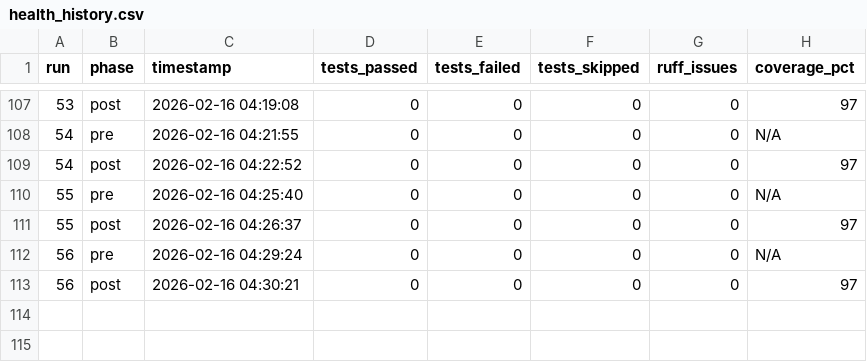
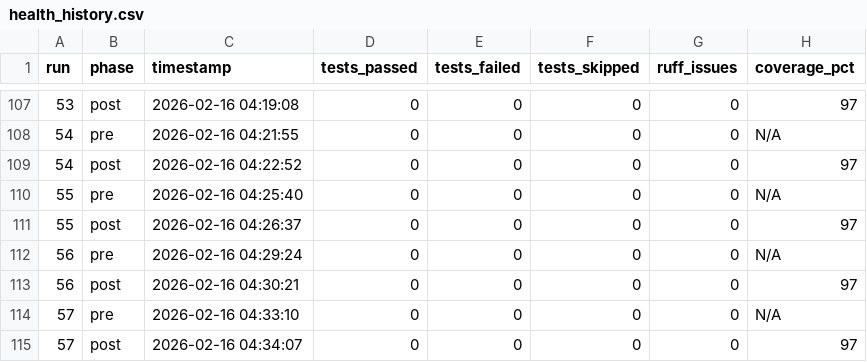
Before and after one commit to cloudQuant/fincore, a CSV file: logs/codex/health_history.csv, drawn as a sheet; only a part is shown, gaps mark what is left out.

Commit message:
auto(0037): night runner cycle #57 — 2026-02-16 04:36:39

```diff
--- a/logs/codex/health_history.csv
+++ b/logs/codex/health_history.csv
@@ -113 +113,3 @@ run,phase,timestamp,tests_passed,tests_failed,tests_skipped,ruff_issues,coverage
 56,post,2026-02-16 04:30:21,0,0,0,0,97
+57,pre,2026-02-16 04:33:10,0,0,0,0,N/A
+57,post,2026-02-16 04:34:07,0,0,0,0,97
```
